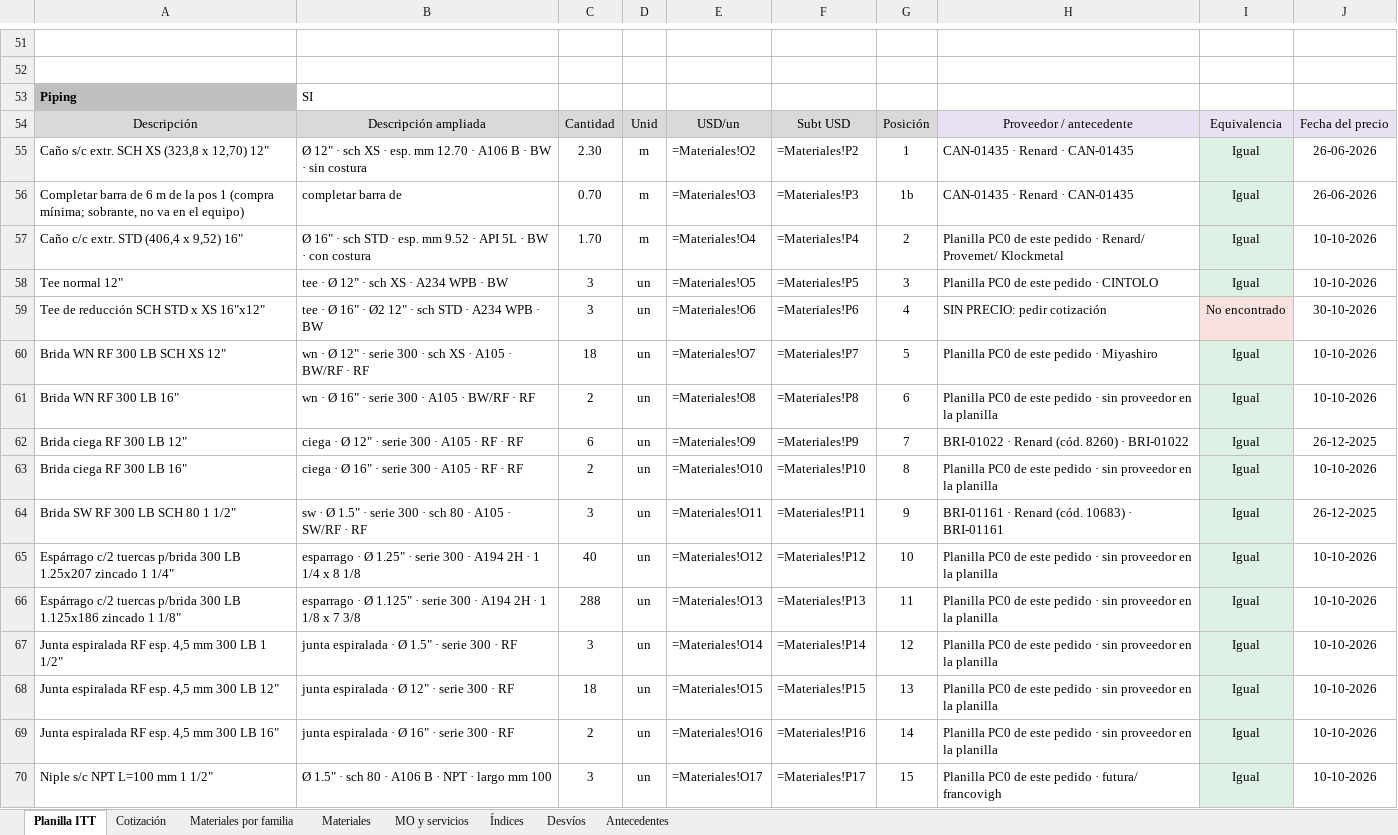
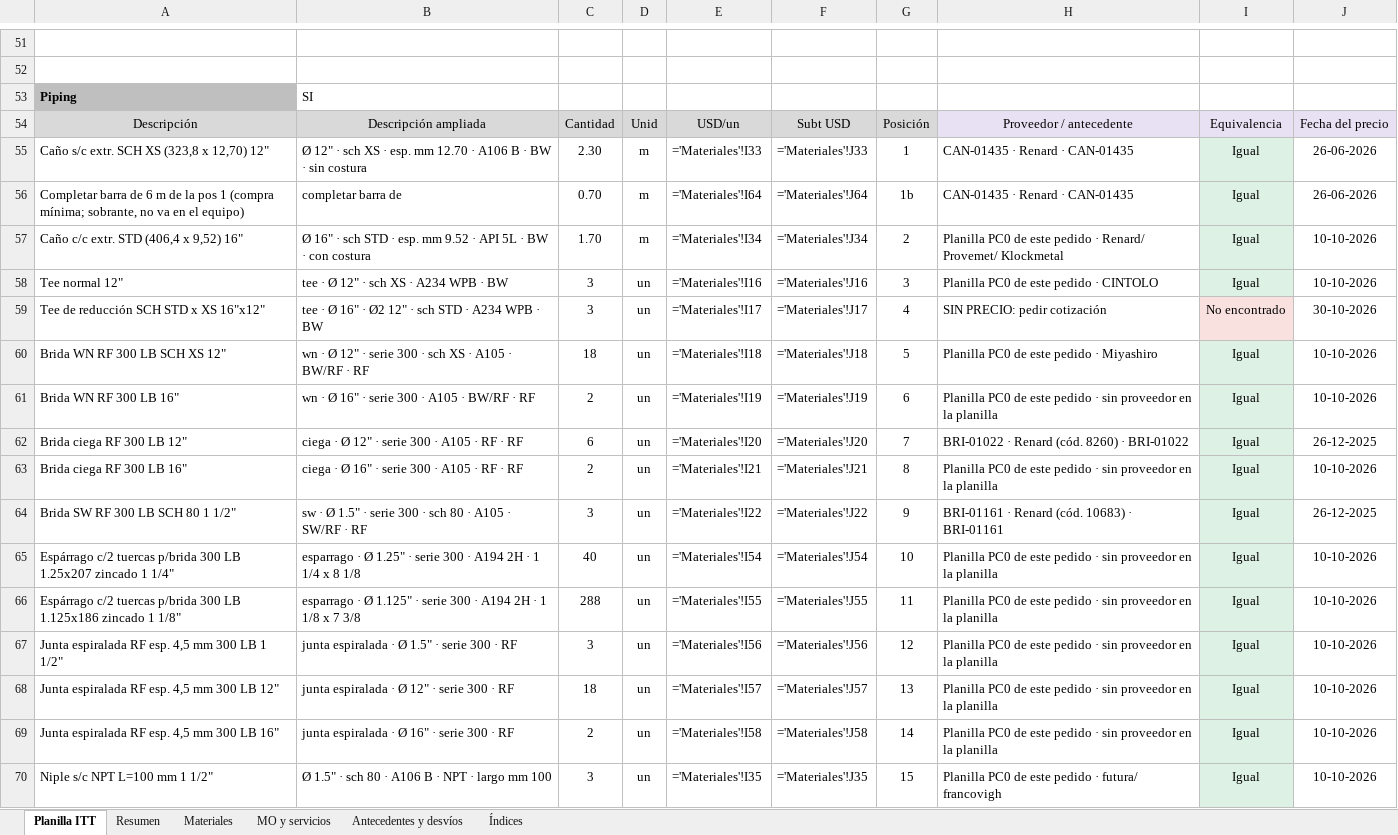
Before and after one commit to ricardoalvarezu2-cyber/cotizador-itt-2.0, an Excel workbook: cotizaciones/COT26-0330-002_YPF_LIC69343_SKID708/COT26-0330-002_YPF_LIC69343_SKID708.xlsx, sheet Planilla ITT, drawn as a sheet; only a part is shown, gaps mark what is left out; values as stored, in another font and other column widths than the file's, no borders; formulas without a stored value are shown as written; the diff covers the shown part only; the diff names each change by its address in the sheet, - before the commit and + after, or states it on an @@ line.

```diff
--- a/cotizaciones/COT26-0330-002_YPF_LIC69343_SKID708/COT26-0330-002_YPF_LIC69343_SKID708.xlsx (sheet Planilla ITT)
+++ b/cotizaciones/COT26-0330-002_YPF_LIC69343_SKID708/COT26-0330-002_YPF_LIC69343_SKID708.xlsx (sheet Planilla ITT)
-sheet tab: Cotización
+sheet tab: Resumen
-sheet tab: Materiales por familia
-sheet tab: Desvíos
-sheet tab: Antecedentes
+sheet tab: Antecedentes y desvíos
-E55: =Materiales!O2
+E55: ='Materiales'!I33
-F55: =Materiales!P2
+F55: ='Materiales'!J33
-E56: =Materiales!O3
+E56: ='Materiales'!I64
-F56: =Materiales!P3
+F56: ='Materiales'!J64
-E57: =Materiales!O4
+E57: ='Materiales'!I34
-F57: =Materiales!P4
+F57: ='Materiales'!J34
-E58: =Materiales!O5
+E58: ='Materiales'!I16
-F58: =Materiales!P5
+F58: ='Materiales'!J16
-E59: =Materiales!O6
+E59: ='Materiales'!I17
-F59: =Materiales!P6
+F59: ='Materiales'!J17
-E60: =Materiales!O7
+E60: ='Materiales'!I18
-F60: =Materiales!P7
+F60: ='Materiales'!J18
-E61: =Materiales!O8
+E61: ='Materiales'!I19
-F61: =Materiales!P8
+F61: ='Materiales'!J19
-E62: =Materiales!O9
+E62: ='Materiales'!I20
-F62: =Materiales!P9
+F62: ='Materiales'!J20
-E63: =Materiales!O10
+E63: ='Materiales'!I21
-F63: =Materiales!P10
+F63: ='Materiales'!J21
-E64: =Materiales!O11
+E64: ='Materiales'!I22
-F64: =Materiales!P11
+F64: ='Materiales'!J22
-E65: =Materiales!O12
+E65: ='Materiales'!I54
-F65: =Materiales!P12
+F65: ='Materiales'!J54
-E66: =Materiales!O13
+E66: ='Materiales'!I55
-F66: =Materiales!P13
+F66: ='Materiales'!J55
-E67: =Materiales!O14
+E67: ='Materiales'!I56
-F67: =Materiales!P14
+F67: ='Materiales'!J56
-E68: =Materiales!O15
+E68: ='Materiales'!I57
-F68: =Materiales!P15
+F68: ='Materiales'!J57
-E69: =Materiales!O16
+E69: ='Materiales'!I58
-F69: =Materiales!P16
+F69: ='Materiales'!J58
-E70: =Materiales!O17
+E70: ='Materiales'!I35
-F70: =Materiales!P17
+F70: ='Materiales'!J35
```
Also changed, not shown: 73 edited cells elsewhere in this sheet, sheet Materiales, sheet Resumen, sheet MO y servicios, sheet Índices, cotizaciones/COT26-0135-001_CAMUZZI_CP24578_SKIDREG/COT26-0135-001_CAMUZZI_CP24578_SKID_REGULACION.xlsx, cotizaciones/COT26-0135-002_CAMUZZI_CP24578_PUENTE/COT26-0135-002_CAMUZZI_CP24578_PUENTE_MEDICION.xlsx, 30 other files.
